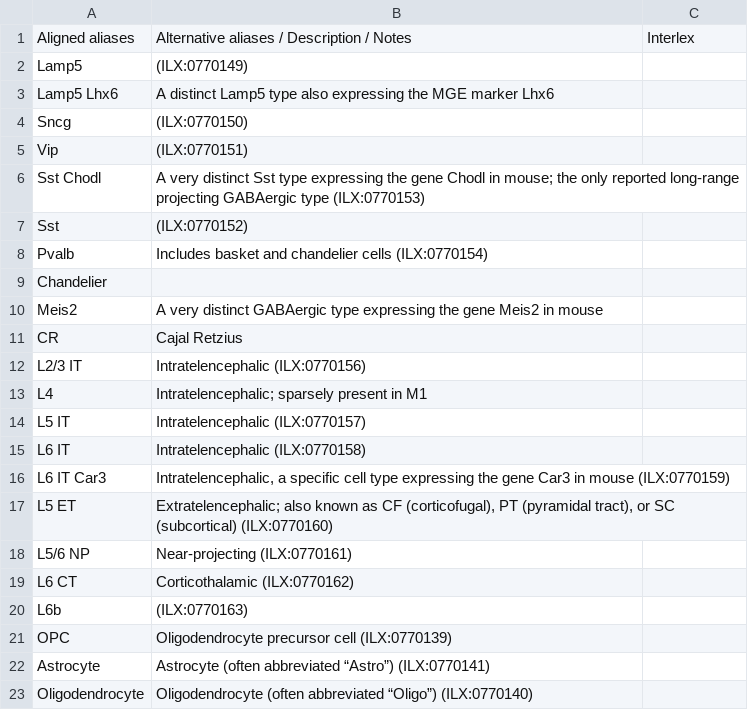
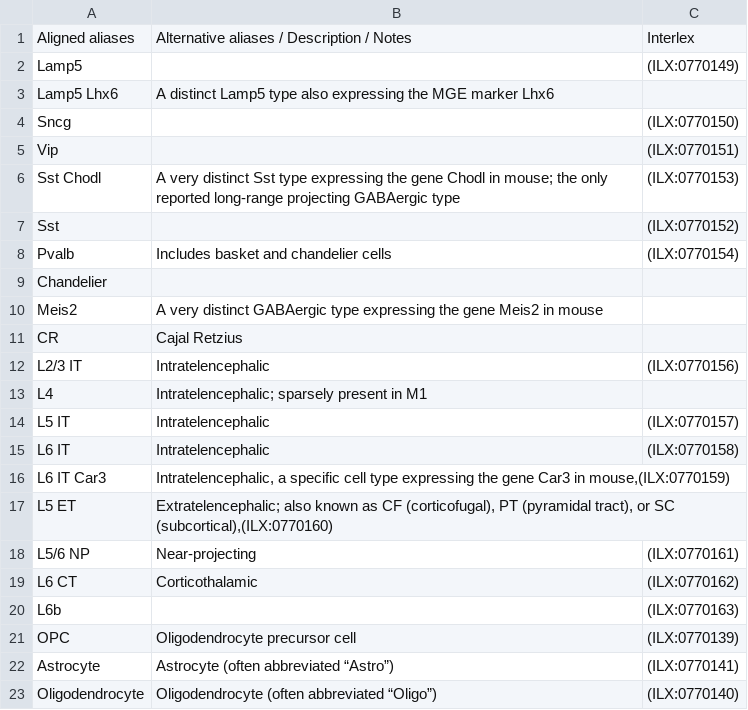
Before and after one commit to patrick-lloyd-ray/cell_set_aligned_alias, a CSV file: aligned_aliases.csv, drawn as a sheet; only a part is shown; the diff covers the shown part only.

Commit message:
Update aligned_aliases.csv

```diff
--- a/aligned_aliases.csv
+++ b/aligned_aliases.csv
@@ -1,2 +1,2 @@
 Aligned aliases,Alternative aliases / Description / Notes,Interlex
-Lamp5,(ILX:0770149)
+Lamp5,,(ILX:0770149)
@@ -4,5 +4,5 @@ Lamp5 Lhx6,A distinct Lamp5 type also expressing the MGE marker Lhx6
-Sncg,(ILX:0770150)
-Vip,(ILX:0770151)
-Sst Chodl,A very distinct Sst type expressing the gene Chodl in mouse; the only reported long-range projecting GABAergic type (ILX:0770153)
-Sst,(ILX:0770152)
-Pvalb,Includes basket and chandelier cells (ILX:0770154)
+Sncg,,(ILX:0770150)
+Vip,,(ILX:0770151)
+Sst Chodl,A very distinct Sst type expressing the gene Chodl in mouse; the only reported long-range projecting GABAergic type,(ILX:0770153)
+Sst,,(ILX:0770152)
+Pvalb,Includes basket and chandelier cells,(ILX:0770154)
@@ -12 +12 @@ CR,Cajal Retzius
-L2/3 IT,Intratelencephalic (ILX:0770156)
+L2/3 IT,Intratelencephalic,(ILX:0770156)
@@ -14,10 +14,10 @@ L4 ,Intratelencephalic; sparsely present in M1
-L5 IT,Intratelencephalic (ILX:0770157)
-L6 IT,Intratelencephalic (ILX:0770158)
-L6 IT Car3,"Intratelencephalic, a specific cell type expressing the gene Car3 in mouse (ILX:0770159)"
-L5 ET,"Extratelencephalic; also known as CF (corticofugal), PT (pyramidal tract), or SC (subcortical) (ILX:0770160)"
-L5/6 NP,Near-projecting (ILX:0770161)
-L6 CT,Corticothalamic (ILX:0770162)
-L6b,(ILX:0770163)
-OPC,Oligodendrocyte precursor cell (ILX:0770139)
-Astrocyte,Astrocyte (often abbreviated “Astro”) (ILX:0770141)
-Oligodendrocyte,Oligodendrocyte (often abbreviated “Oligo”) (ILX:0770140)
+L5 IT,Intratelencephalic,(ILX:0770157)
+L6 IT,Intratelencephalic,(ILX:0770158)
+L6 IT Car3,"Intratelencephalic, a specific cell type expressing the gene Car3 in mouse,(ILX:0770159)"
+L5 ET,"Extratelencephalic; also known as CF (corticofugal), PT (pyramidal tract), or SC (subcortical),(ILX:0770160)"
+L5/6 NP,Near-projecting,(ILX:0770161)
+L6 CT,Corticothalamic,(ILX:0770162)
+L6b,,(ILX:0770163)
+OPC,Oligodendrocyte precursor cell,(ILX:0770139)
+Astrocyte,Astrocyte (often abbreviated “Astro”),(ILX:0770141)
+Oligodendrocyte,Oligodendrocyte (often abbreviated “Oligo”),(ILX:0770140)
```
Also changed, not shown: 21 edited cells elsewhere in this file.
